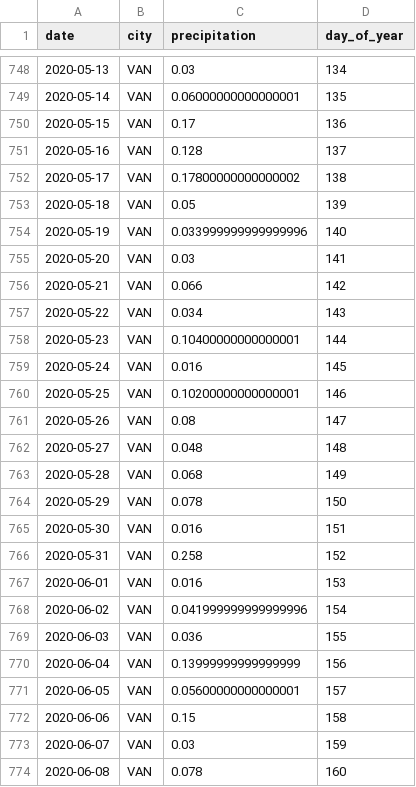
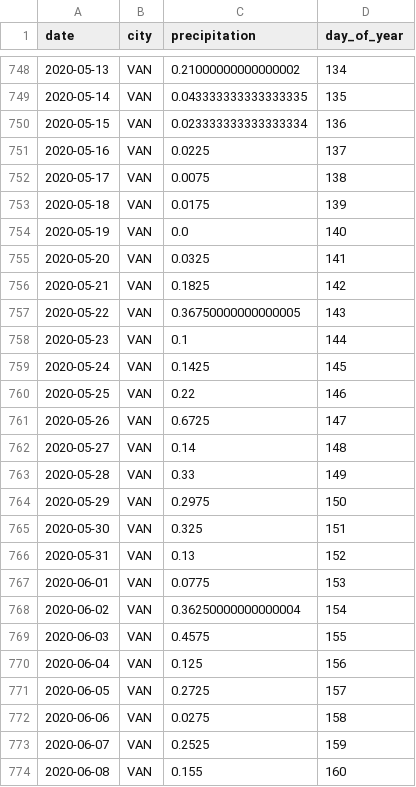
Before and after one commit to EllisWebb/weather_5301_Webb, a CSV file: weather/data/clean_seattle_vancouver_weather.csv, drawn as a sheet; only a part is shown, gaps mark what is left out; the diff covers the shown part only.

```diff
--- a/weather/data/clean_seattle_vancouver_weather.csv
+++ b/weather/data/clean_seattle_vancouver_weather.csv
@@ -748,27 +748,27 @@
-2020-05-13,VAN,0.03,134
-2020-05-14,VAN,0.06000000000000001,135
-2020-05-15,VAN,0.17,136
-2020-05-16,VAN,0.128,137
-2020-05-17,VAN,0.17800000000000002,138
-2020-05-18,VAN,0.05,139
-2020-05-19,VAN,0.033999999999999996,140
-2020-05-20,VAN,0.03,141
-2020-05-21,VAN,0.066,142
-2020-05-22,VAN,0.034,143
-2020-05-23,VAN,0.10400000000000001,144
-2020-05-24,VAN,0.016,145
-2020-05-25,VAN,0.10200000000000001,146
-2020-05-26,VAN,0.08,147
-2020-05-27,VAN,0.048,148
-2020-05-28,VAN,0.068,149
-2020-05-29,VAN,0.078,150
-2020-05-30,VAN,0.016,151
-2020-05-31,VAN,0.258,152
-2020-06-01,VAN,0.016,153
-2020-06-02,VAN,0.041999999999999996,154
-2020-06-03,VAN,0.036,155
-2020-06-04,VAN,0.13999999999999999,156
-2020-06-05,VAN,0.05600000000000001,157
-2020-06-06,VAN,0.15,158
-2020-06-07,VAN,0.03,159
-2020-06-08,VAN,0.078,160
+2020-05-13,VAN,0.21000000000000002,134
+2020-05-14,VAN,0.043333333333333335,135
+2020-05-15,VAN,0.023333333333333334,136
+2020-05-16,VAN,0.0225,137
+2020-05-17,VAN,0.0075,138
+2020-05-18,VAN,0.0175,139
+2020-05-19,VAN,0.0,140
+2020-05-20,VAN,0.0325,141
+2020-05-21,VAN,0.1825,142
+2020-05-22,VAN,0.36750000000000005,143
+2020-05-23,VAN,0.1,144
+2020-05-24,VAN,0.1425,145
+2020-05-25,VAN,0.22,146
+2020-05-26,VAN,0.6725,147
+2020-05-27,VAN,0.14,148
+2020-05-28,VAN,0.33,149
+2020-05-29,VAN,0.2975,150
+2020-05-30,VAN,0.325,151
+2020-05-31,VAN,0.13,152
+2020-06-01,VAN,0.0775,153
+2020-06-02,VAN,0.36250000000000004,154
+2020-06-03,VAN,0.4575,155
+2020-06-04,VAN,0.125,156
+2020-06-05,VAN,0.2725,157
+2020-06-06,VAN,0.0275,158
+2020-06-07,VAN,0.2525,159
+2020-06-08,VAN,0.155,160
```
Also changed, not shown: 90 edited cells elsewhere in this file, 17 other files.
